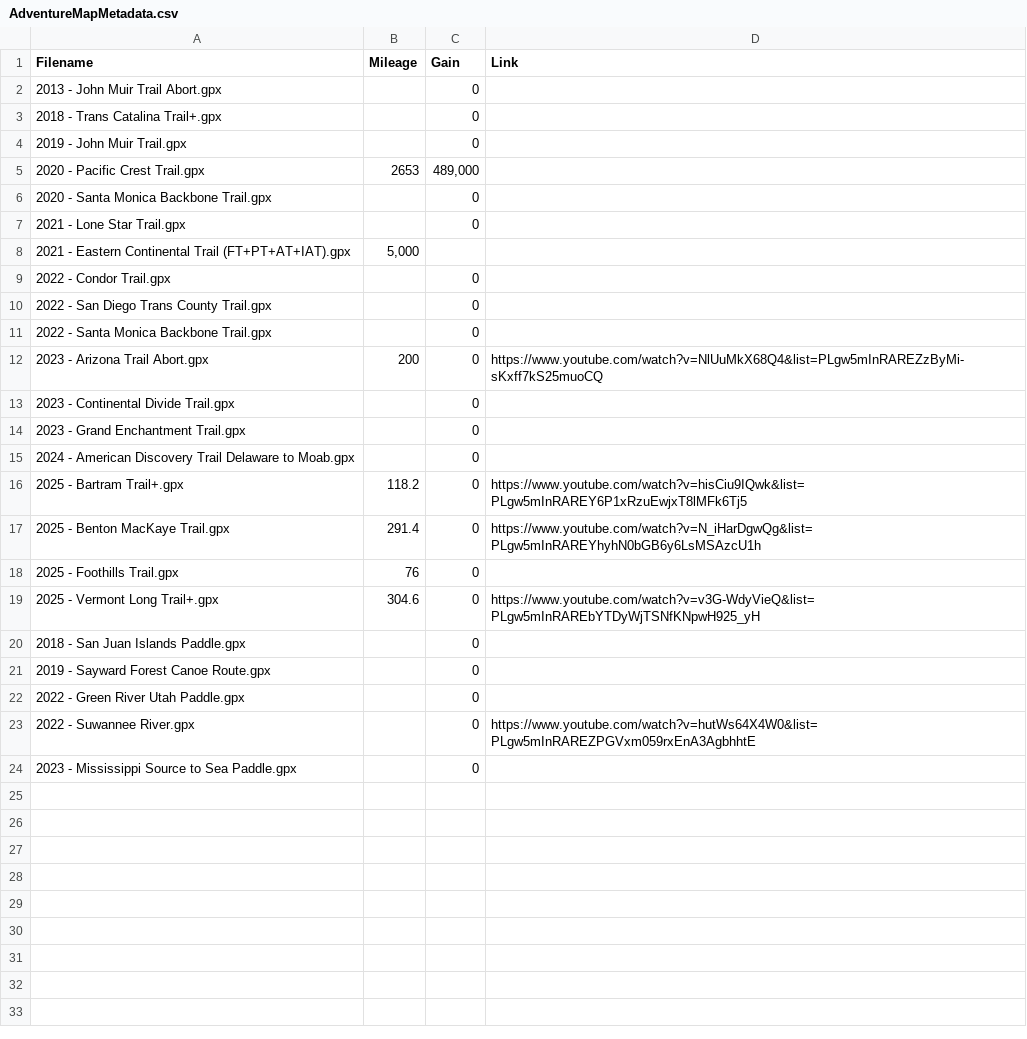
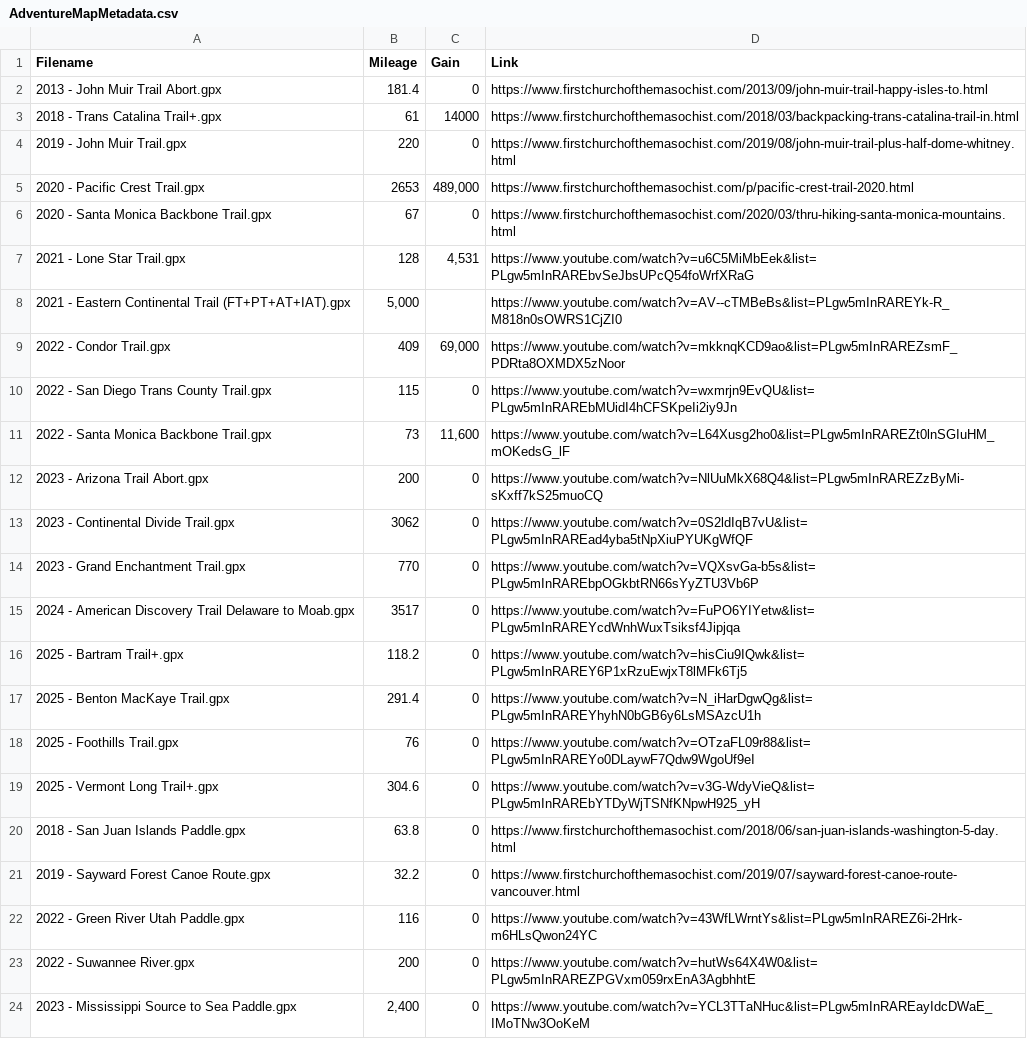
Before and after one commit to MattOnAMtn/MasochistAdventureMap, a CSV file: AdventureMapMetadata.csv, drawn as a sheet.

Commit message:
Update AdventureMapMetadata.csv

```diff
--- a/AdventureMapMetadata.csv
+++ b/AdventureMapMetadata.csv
@@ -1,24 +1,24 @@
 Filename,Mileage,Gain,Link
-2013 - John Muir Trail Abort.gpx,,0,
-2018 - Trans Catalina Trail+.gpx,,0,
-2019 - John Muir Trail.gpx,,0,
-2020 - Pacific Crest Trail.gpx,2653,"489,000",
-2020 - Santa Monica Backbone Trail.gpx,,0,
-2021 - Lone Star Trail.gpx,,0,
-2021 - Eastern Continental Trail (FT+PT+AT+IAT).gpx,"5,000",,
-2022 - Condor Trail.gpx,,0,
-2022 - San Diego Trans County Trail.gpx,,0,
-2022 - Santa Monica Backbone Trail.gpx,,0,
+2013 - John Muir Trail Abort.gpx,181.4,0,https://www.firstchurchofthemasochist.com/2013/09/john-muir-trail-happy-isles-to.html
+2018 - Trans Catalina Trail+.gpx,61,14000,https://www.firstchurchofthemasochist.com/2018/03/backpacking-trans-catalina-trail-in.html
+2019 - John Muir Trail.gpx,220,0,https://www.firstchurchofthemasochist.com/2019/08/john-muir-trail-plus-half-dome-whitney.html
+2020 - Pacific Crest Trail.gpx,2653,"489,000",https://www.firstchurchofthemasochist.com/p/pacific-crest-trail-2020.html
+2020 - Santa Monica Backbone Trail.gpx,67,0,https://www.firstchurchofthemasochist.com/2020/03/thru-hiking-santa-monica-mountains.html
+2021 - Lone Star Trail.gpx,128,"4,531",https://www.youtube.com/watch?v=u6C5MiMbEek&list=PLgw5mInRAREbvSeJbsUPcQ54foWrfXRaG
+2021 - Eastern Continental Trail (FT+PT+AT+IAT).gpx,"5,000",,https://www.youtube.com/watch?v=AV--cTMBeBs&list=PLgw5mInRAREYk-R_M818n0sOWRS1CjZI0
+2022 - Condor Trail.gpx,409,"69,000",https://www.youtube.com/watch?v=mkknqKCD9ao&list=PLgw5mInRAREZsmF_PDRta8OXMDX5zNoor
+2022 - San Diego Trans County Trail.gpx,115,0,https://www.youtube.com/watch?v=wxmrjn9EvQU&list=PLgw5mInRAREbMUidI4hCFSKpeIi2iy9Jn
+2022 - Santa Monica Backbone Trail.gpx,73,"11,600",https://www.youtube.com/watch?v=L64Xusg2ho0&list=PLgw5mInRAREZt0lnSGIuHM_mOKedsG_lF
 2023 - Arizona Trail Abort.gpx,200,0,https://www.youtube.com/watch?v=NlUuMkX68Q4&list=PLgw5mInRAREZzByMi-sKxff7kS25muoCQ
-2023 - Continental Divide Trail.gpx,,0,
-2023 - Grand Enchantment Trail.gpx,,0,
-2024 - American Discovery Trail Delaware to Moab.gpx,,0,
+2023 - Continental Divide Trail.gpx,3062,0,https://www.youtube.com/watch?v=0S2ldIqB7vU&list=PLgw5mInRAREad4yba5tNpXiuPYUKgWfQF
+2023 - Grand Enchantment Trail.gpx,770,0,https://www.youtube.com/watch?v=VQXsvGa-b5s&list=PLgw5mInRAREbpOGkbtRN66sYyZTU3Vb6P
+2024 - American Discovery Trail Delaware to Moab.gpx,3517,0,https://www.youtube.com/watch?v=FuPO6YIYetw&list=PLgw5mInRAREYcdWnhWuxTsiksf4Jipjqa
 2025 - Bartram Trail+.gpx,118.2,0,https://www.youtube.com/watch?v=hisCiu9IQwk&list=PLgw5mInRAREY6P1xRzuEwjxT8lMFk6Tj5
 2025 - Benton MacKaye Trail.gpx,291.4,0,https://www.youtube.com/watch?v=N_iHarDgwQg&list=PLgw5mInRAREYhyhN0bGB6y6LsMSAzcU1h
-2025 - Foothills Trail.gpx,76,0,
+2025 - Foothills Trail.gpx,76,0,https://www.youtube.com/watch?v=OTzaFL09r88&list=PLgw5mInRAREYo0DLaywF7Qdw9WgoUf9eI
 2025 - Vermont Long Trail+.gpx,304.6,0,https://www.youtube.com/watch?v=v3G-WdyVieQ&list=PLgw5mInRAREbYTDyWjTSNfKNpwH925_yH
-2018 - San Juan Islands Paddle.gpx,,0,
-2019 - Sayward Forest Canoe Route.gpx,,0,
-2022 - Green River Utah Paddle.gpx,,0,
-2022 - Suwannee River.gpx,,0,https://www.youtube.com/watch?v=hutWs64X4W0&list=PLgw5mInRAREZPGVxm059rxEnA3AgbhhtE
-2023 - Mississippi Source to Sea Paddle.gpx,,0,
+2018 - San Juan Islands Paddle.gpx,63.8,0,https://www.firstchurchofthemasochist.com/2018/06/san-juan-islands-washington-5-day.html
+2019 - Sayward Forest Canoe Route.gpx,32.2,0,https://www.firstchurchofthemasochist.com/2019/07/sayward-forest-canoe-route-vancouver.html
+2022 - Green River Utah Paddle.gpx,116,0,https://www.youtube.com/watch?v=43WfLWrntYs&list=PLgw5mInRAREZ6i-2Hrk-m6HLsQwon24YC
+2022 - Suwannee River.gpx,200,0,https://www.youtube.com/watch?v=hutWs64X4W0&list=PLgw5mInRAREZPGVxm059rxEnA3AgbhhtE
+2023 - Mississippi Source to Sea Paddle.gpx,"2,400",0,https://www.youtube.com/watch?v=YCL3TTaNHuc&list=PLgw5mInRAREayIdcDWaE_IMoTNw3OoKeM
```
